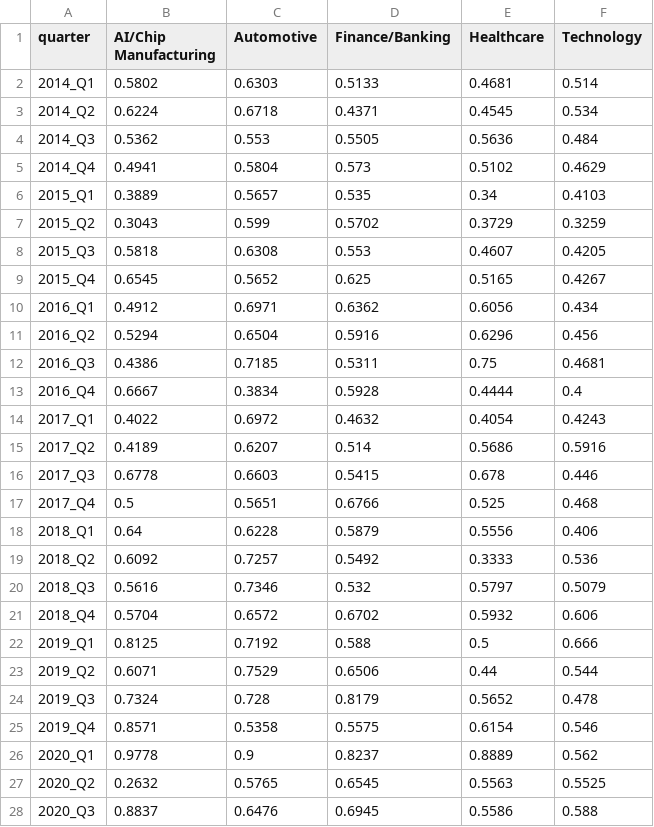
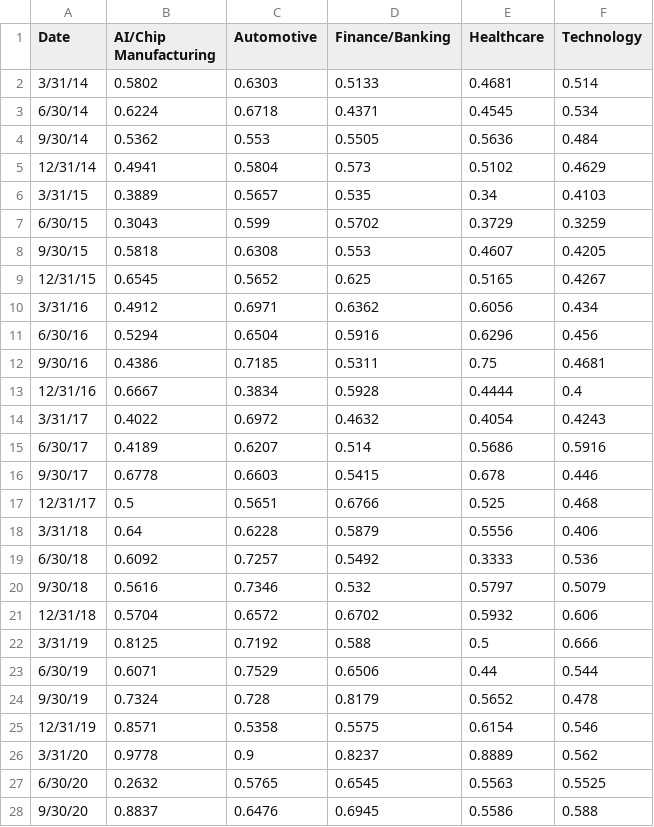
Before and after one commit to bhatt-prajakta/Capstone, a CSV file: data/processed/sector_sentiment_finbert_quarterly_2014_2024.csv, drawn as a sheet; only a part is shown; the diff covers the shown part only.

```diff
--- a/data/processed/sector_sentiment_finbert_quarterly_2014_2024.csv
+++ b/data/processed/sector_sentiment_finbert_quarterly_2014_2024.csv
@@ -1,28 +1,28 @@
-quarter,AI/Chip Manufacturing,Automotive,Finance/Banking,Healthcare,Technology
-2014_Q1,0.5802,0.6303,0.5133,0.4681,0.514
-2014_Q2,0.6224,0.6718,0.4371,0.4545,0.534
-2014_Q3,0.5362,0.553,0.5505,0.5636,0.484
-2014_Q4,0.4941,0.5804,0.573,0.5102,0.4629
-2015_Q1,0.3889,0.5657,0.535,0.34,0.4103
-2015_Q2,0.3043,0.599,0.5702,0.3729,0.3259
-2015_Q3,0.5818,0.6308,0.553,0.4607,0.4205
-2015_Q4,0.6545,0.5652,0.625,0.5165,0.4267
-2016_Q1,0.4912,0.6971,0.6362,0.6056,0.434
-2016_Q2,0.5294,0.6504,0.5916,0.6296,0.456
-2016_Q3,0.4386,0.7185,0.5311,0.75,0.4681
-2016_Q4,0.6667,0.3834,0.5928,0.4444,0.4
-2017_Q1,0.4022,0.6972,0.4632,0.4054,0.4243
-2017_Q2,0.4189,0.6207,0.514,0.5686,0.5916
-2017_Q3,0.6778,0.6603,0.5415,0.678,0.446
-2017_Q4,0.5,0.5651,0.6766,0.525,0.468
-2018_Q1,0.64,0.6228,0.5879,0.5556,0.406
-2018_Q2,0.6092,0.7257,0.5492,0.3333,0.536
-2018_Q3,0.5616,0.7346,0.532,0.5797,0.5079
-2018_Q4,0.5704,0.6572,0.6702,0.5932,0.606
-2019_Q1,0.8125,0.7192,0.588,0.5,0.666
-2019_Q2,0.6071,0.7529,0.6506,0.44,0.544
-2019_Q3,0.7324,0.728,0.8179,0.5652,0.478
-2019_Q4,0.8571,0.5358,0.5575,0.6154,0.546
-2020_Q1,0.9778,0.9,0.8237,0.8889,0.562
-2020_Q2,0.2632,0.5765,0.6545,0.5563,0.5525
-2020_Q3,0.8837,0.6476,0.6945,0.5586,0.588
+Date,AI/Chip Manufacturing,Automotive,Finance/Banking,Healthcare,Technology
+3/31/14,0.5802,0.6303,0.5133,0.4681,0.514
+6/30/14,0.6224,0.6718,0.4371,0.4545,0.534
+9/30/14,0.5362,0.553,0.5505,0.5636,0.484
+12/31/14,0.4941,0.5804,0.573,0.5102,0.4629
+3/31/15,0.3889,0.5657,0.535,0.34,0.4103
+6/30/15,0.3043,0.599,0.5702,0.3729,0.3259
+9/30/15,0.5818,0.6308,0.553,0.4607,0.4205
+12/31/15,0.6545,0.5652,0.625,0.5165,0.4267
+3/31/16,0.4912,0.6971,0.6362,0.6056,0.434
+6/30/16,0.5294,0.6504,0.5916,0.6296,0.456
+9/30/16,0.4386,0.7185,0.5311,0.75,0.4681
+12/31/16,0.6667,0.3834,0.5928,0.4444,0.4
+3/31/17,0.4022,0.6972,0.4632,0.4054,0.4243
+6/30/17,0.4189,0.6207,0.514,0.5686,0.5916
+9/30/17,0.6778,0.6603,0.5415,0.678,0.446
+12/31/17,0.5,0.5651,0.6766,0.525,0.468
+3/31/18,0.64,0.6228,0.5879,0.5556,0.406
+6/30/18,0.6092,0.7257,0.5492,0.3333,0.536
+9/30/18,0.5616,0.7346,0.532,0.5797,0.5079
+12/31/18,0.5704,0.6572,0.6702,0.5932,0.606
+3/31/19,0.8125,0.7192,0.588,0.5,0.666
+6/30/19,0.6071,0.7529,0.6506,0.44,0.544
+9/30/19,0.7324,0.728,0.8179,0.5652,0.478
+12/31/19,0.8571,0.5358,0.5575,0.6154,0.546
+3/31/20,0.9778,0.9,0.8237,0.8889,0.562
+6/30/20,0.2632,0.5765,0.6545,0.5563,0.5525
+9/30/20,0.8837,0.6476,0.6945,0.5586,0.588
```
Also changed, not shown: 17 edited cells elsewhere in this file, data/processed/economic_indicators_quarterly_2014_2024.csv, data/processed/sector_sentiment_with_metrics_quarterly_2014_2024.csv.
